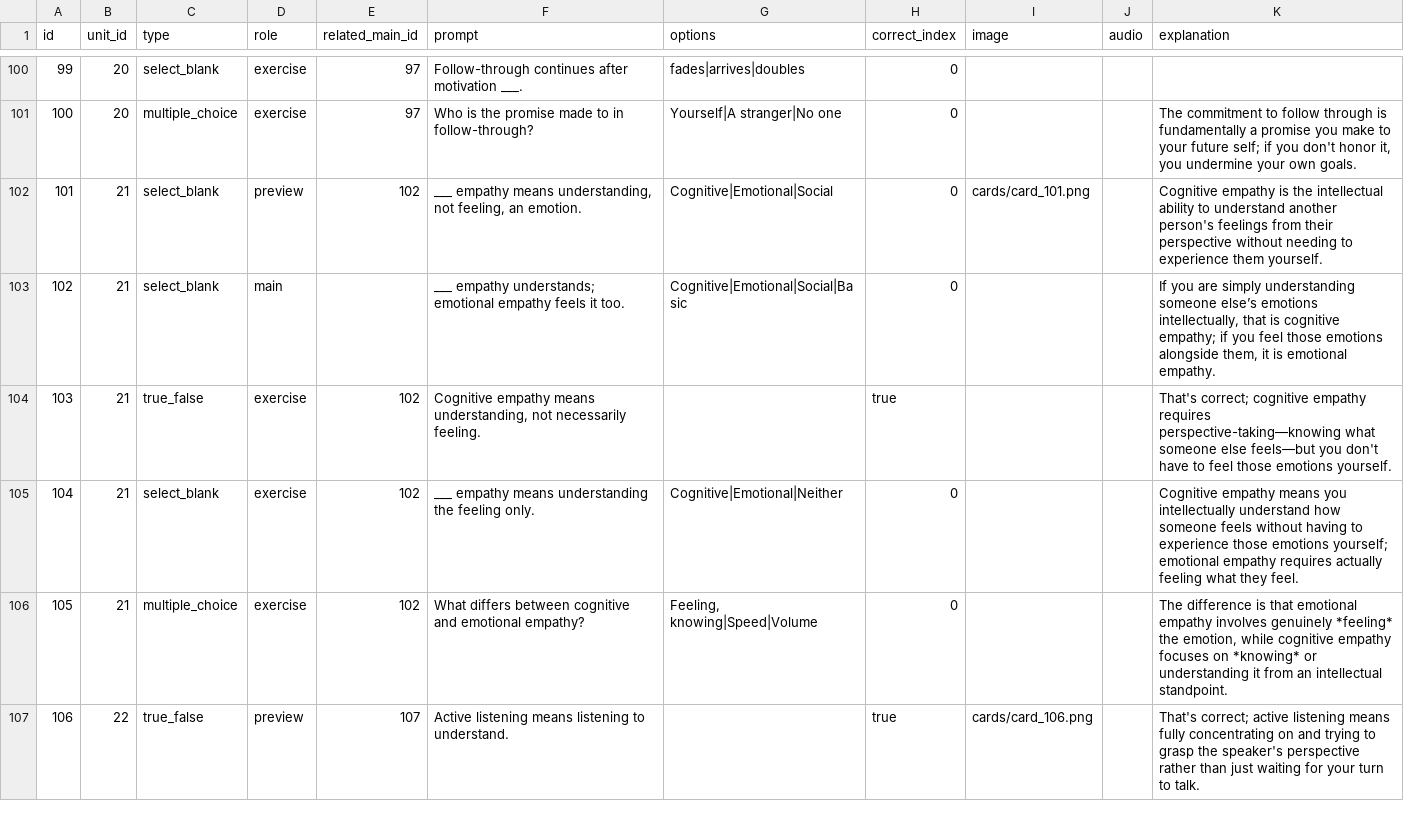
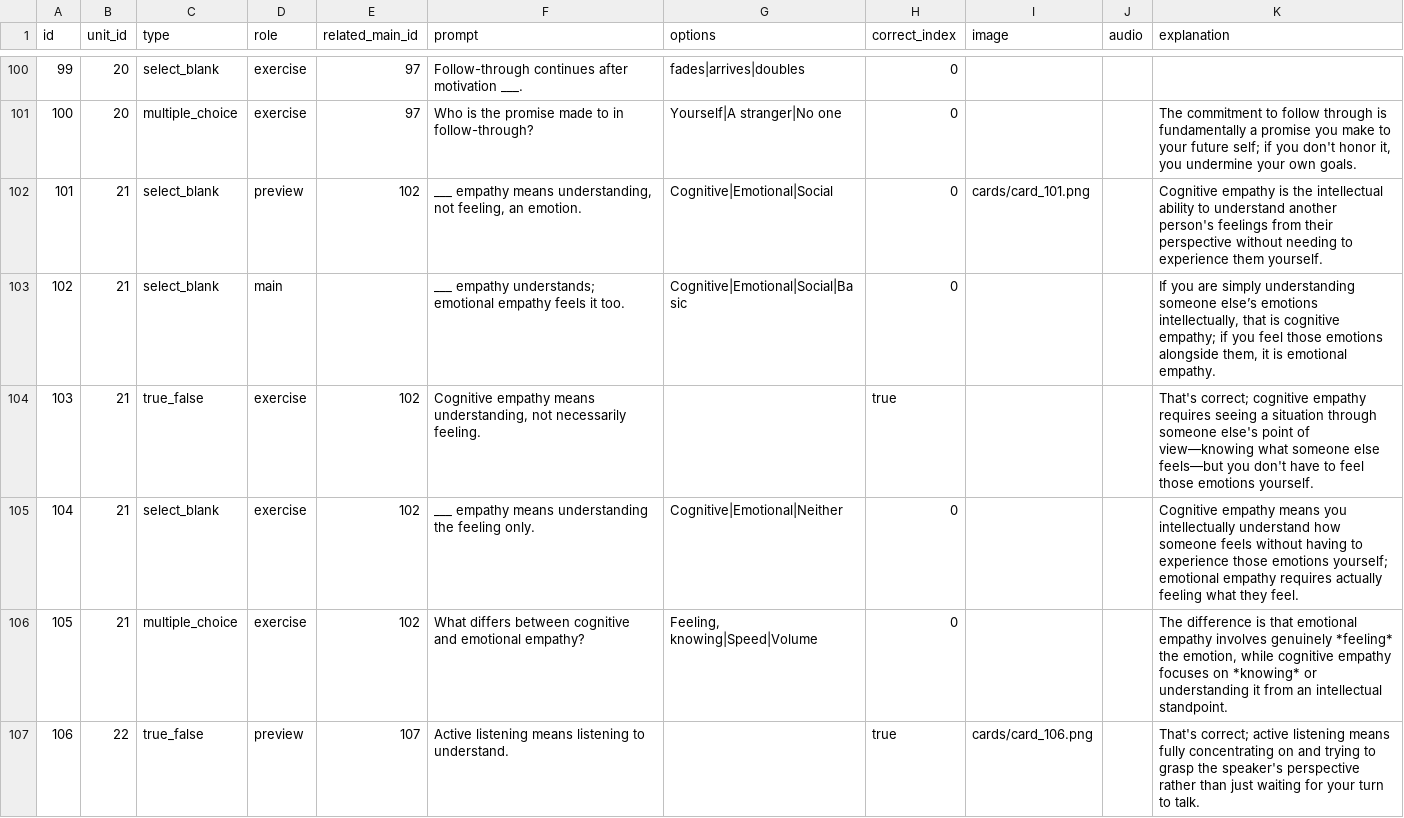
Before and after one commit to yaaddi-courses/emotional-intelligence, a CSV file: source/cards.csv, drawn as a sheet; only a part is shown, gaps mark what is left out.

Commit message:
Fix forward-referenced glossary term
1/1 flagged card reworded via llm_fix_forward_refs.py; check_key_term_usage.py is clean. Course stays at 1.0.0.

```diff
--- a/source/cards.csv
+++ b/source/cards.csv
@@ -103,3 +103,3 @@ id,unit_id,type,role,related_main_id,prompt,options,correct_index,image,audio,ex
 102,21,select_blank,main,,___ empathy understands; emotional empathy feels it too.,Cognitive|Emotional|Social|Basic,0,,,"If you are simply understanding someone else’s emotions intellectually, that is cognitive empathy; if you feel those emotions alongside them, it is emotional empathy."
-103,21,true_false,exercise,102,"Cognitive empathy means understanding, not necessarily feeling.",,true,,,That's correct; cognitive empathy requires perspective-taking—knowing what someone else feels—but you don't have to feel those emotions yourself.
+103,21,true_false,exercise,102,"Cognitive empathy means understanding, not necessarily feeling.",,true,,,That's correct; cognitive empathy requires seeing a situation through someone else's point of view—knowing what someone else feels—but you don't have to feel those emotions yourself.
 104,21,select_blank,exercise,102,___ empathy means understanding the feeling only.,Cognitive|Emotional|Neither,0,,,Cognitive empathy means you intellectually understand how someone feels without having to experience those emotions yourself; emotional empathy requires actually feeling what they feel.
```
Also changed, not shown: 1 other file.
